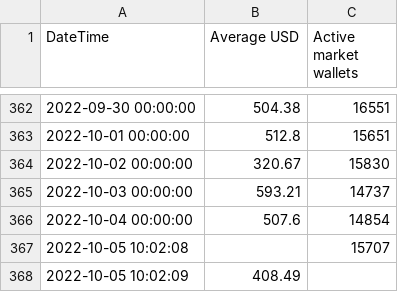
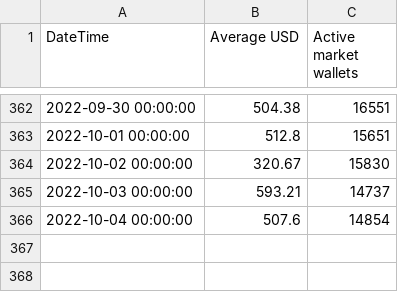
Before and after one commit to max65536/NFT_Research, a CSV file: data/average_USD_and_active_market_wallet.csv, drawn as a sheet; only a part is shown, gaps mark what is left out.

```diff
--- a/data/average_USD_and_active_market_wallet.csv
+++ b/data/average_USD_and_active_market_wallet.csv
@@ -366,3 +366 @@
 "2022-10-04 00:00:00",507.6,14854
-"2022-10-05 10:02:08",,15707
-"2022-10-05 10:02:09",408.49
```
Also changed, not shown: data/ETH-USD.csv, data/number_sales_and_sales_USD.csv, 11 other files.
